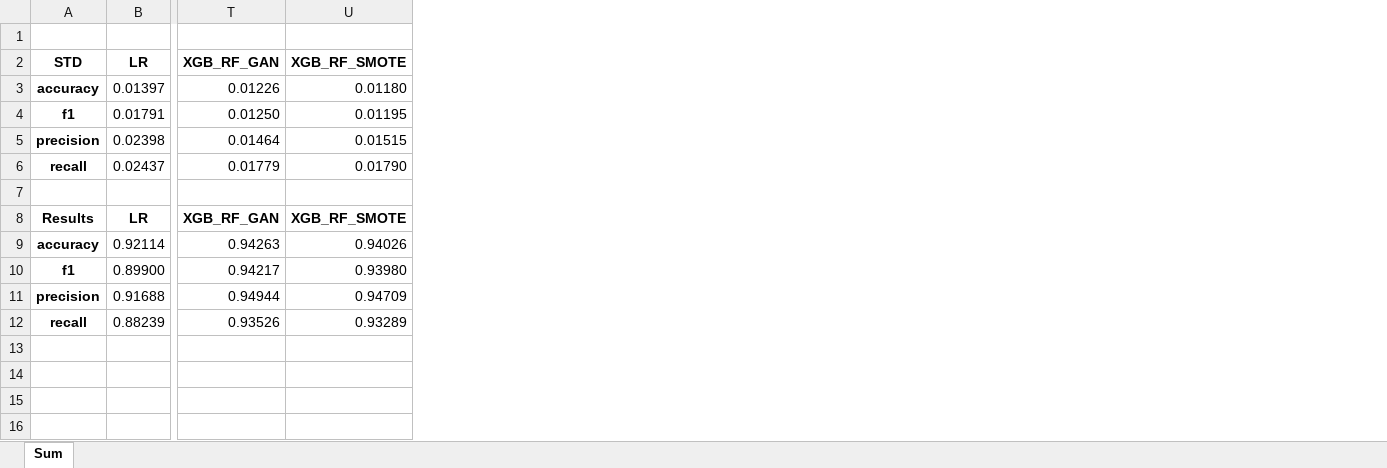
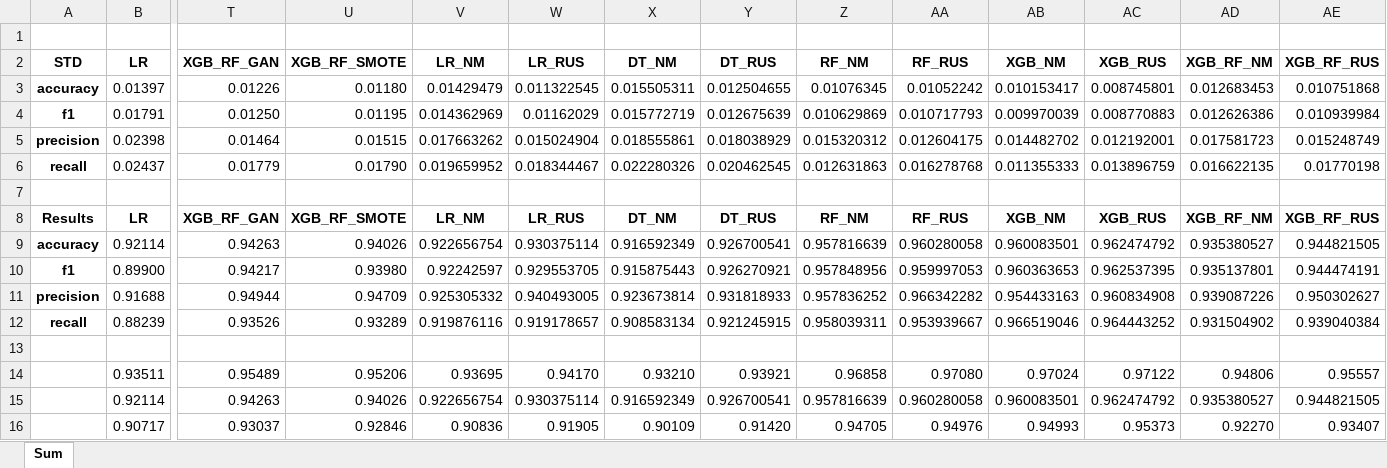
Before and after one commit to BeNNeTTcik/xgboost, an Excel workbook: reports/spambase/sum.xlsx, sheet Sum, drawn as a sheet; only a part is shown, gaps mark what is left out; values as stored, in another font and other column widths than the file's, no borders; charts and pictures not drawn; rows hold the shown columns only; the diff names each change by its address in the sheet, - before the commit and + after, or states it on an @@ line.

```diff
--- a/reports/spambase/sum.xlsx (sheet Sum)
+++ b/reports/spambase/sum.xlsx (sheet Sum)
+column V (LR_NM), rows 3-12: 0.01429479 | 0.014362969 | 0.017663262 | 0.019659952 |  | LR_NM | 0.922656754 | 0.92242597 | 0.925305332 | 0.919876116
+column W (LR_RUS), rows 3-12: 0.011322545 | 0.01162029 | 0.015024904 | 0.018344467 |  | LR_RUS | 0.930375114 | 0.929553705 | 0.940493005 | 0.919178657
+column X (DT_NM), rows 3-12: 0.015505311 | 0.015772719 | 0.018555861 | 0.022280326 |  | DT_NM | 0.916592349 | 0.915875443 | 0.923673814 | 0.908583134
+column Y (DT_RUS), rows 3-12: 0.012504655 | 0.012675639 | 0.018038929 | 0.020462545 |  | DT_RUS | 0.926700541 | 0.926270921 | 0.931818933 | 0.921245915
+column Z (RF_NM), rows 3-12: 0.01076345 | 0.010629869 | 0.015320312 | 0.012631863 |  | RF_NM | 0.957816639 | 0.957848956 | 0.957836252 | 0.958039311
+column AA (RF_RUS), rows 3-12: 0.01052242 | 0.010717793 | 0.012604175 | 0.016278768 |  | RF_RUS | 0.960280058 | 0.959997053 | 0.966342282 | 0.953939667
+column AB (XGB_NM), rows 3-12: 0.010153417 | 0.009970039 | 0.014482702 | 0.011355333 |  | XGB_NM | 0.960083501 | 0.960363653 | 0.954433163 | 0.966519046
+column AC (XGB_RUS), rows 3-12: 0.008745801 | 0.008770883 | 0.012192001 | 0.013896759 |  | XGB_RUS | 0.962474792 | 0.962537395 | 0.960834908 | 0.964443252
+column AD (XGB_RF_NM), rows 3-12: 0.012683453 | 0.012626386 | 0.017581723 | 0.016622135 |  | XGB_RF_NM | 0.935380527 | 0.935137801 | 0.939087226 | 0.931504902
+column AE (XGB_RF_RUS), rows 3-12: 0.010751868 | 0.010939984 | 0.015248749 | 0.01770198 |  | XGB_RF_RUS | 0.944821505 | 0.944474191 | 0.950302627 | 0.939040384
+row 13: (empty)
+row 14:  | 0.93511 | 0.95489 | 0.95206 | 0.93695 | 0.94170 | 0.93210 | 0.93921 | 0.96858 | 0.97080 | 0.97024 | 0.97122 | 0.94806 | 0.95557
+row 15:  | 0.92114 | 0.94263 | 0.94026 | 0.922656754 | 0.930375114 | 0.916592349 | 0.926700541 | 0.957816639 | 0.960280058 | 0.960083501 | 0.962474792 | 0.935380527 | 0.944821505
+row 16:  | 0.90717 | 0.93037 | 0.92846 | 0.90836 | 0.91905 | 0.90109 | 0.91420 | 0.94705 | 0.94976 | 0.94993 | 0.95373 | 0.92270 | 0.93407
```
Also changed, not shown: charts or pictures, 1 other file.
